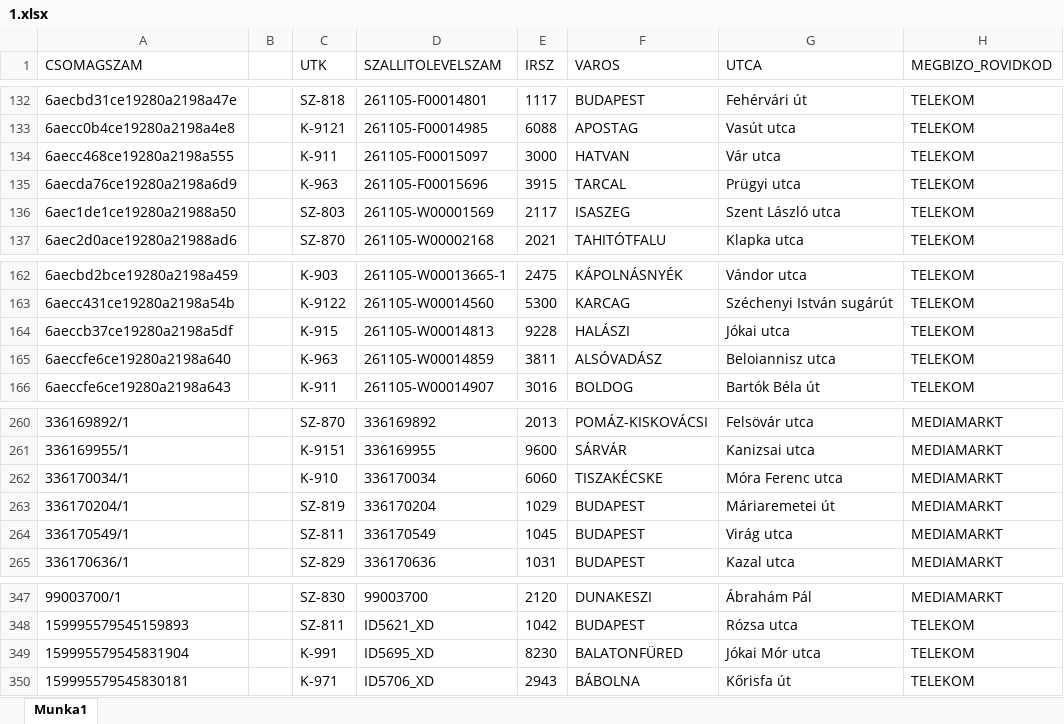
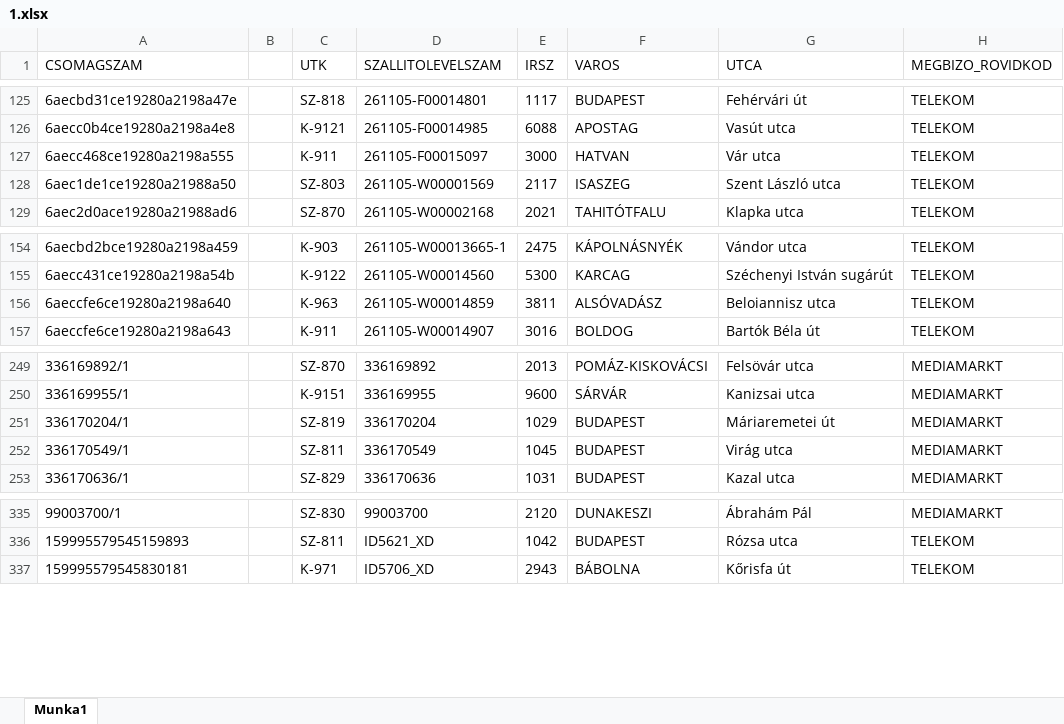
Before and after one commit to hunyadvariarmin/kodkereso-pwa, an Excel workbook: 1.xlsx, sheet Munka1, drawn as a sheet; only a part is shown, gaps mark what is left out; values as stored, in another font and other column widths than the file's, no borders; the diff covers the shown part only; the diff names each change by its address in the sheet, - before the commit and + after, or states it on an @@ line.

```diff
--- a/1.xlsx (sheet Munka1)
+++ b/1.xlsx (sheet Munka1)
-row 135: 6aecda76ce19280a2198a6d9 |  | K-963 | 261105-F00015696 | 3915 | TARCAL | Prügyi utca | TELEKOM
-row 164: 6aeccb37ce19280a2198a5df |  | K-915 | 261105-W00014813 | 9228 | HALÁSZI | Jókai utca | TELEKOM
-row 262: 336170034/1 |  | K-910 | 336170034 | 6060 | TISZAKÉCSKE | Móra Ferenc utca | MEDIAMARKT
-row 349: 159995579545831904 |  | K-991 | ID5695_XD | 8230 | BALATONFÜRED | Jókai Mór utca | TELEKOM
```
Also changed, not shown: 9 removed rows elsewhere in this sheet.
